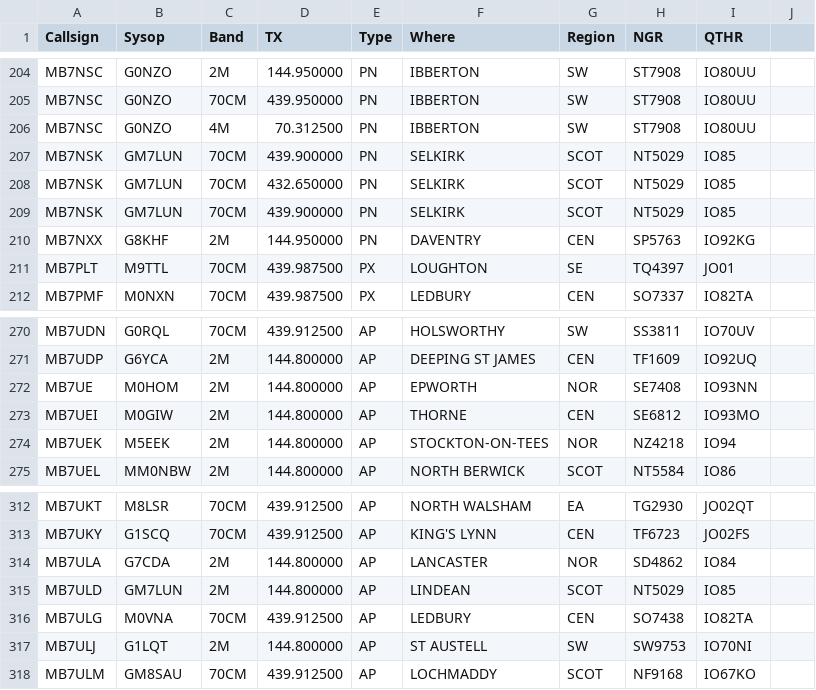
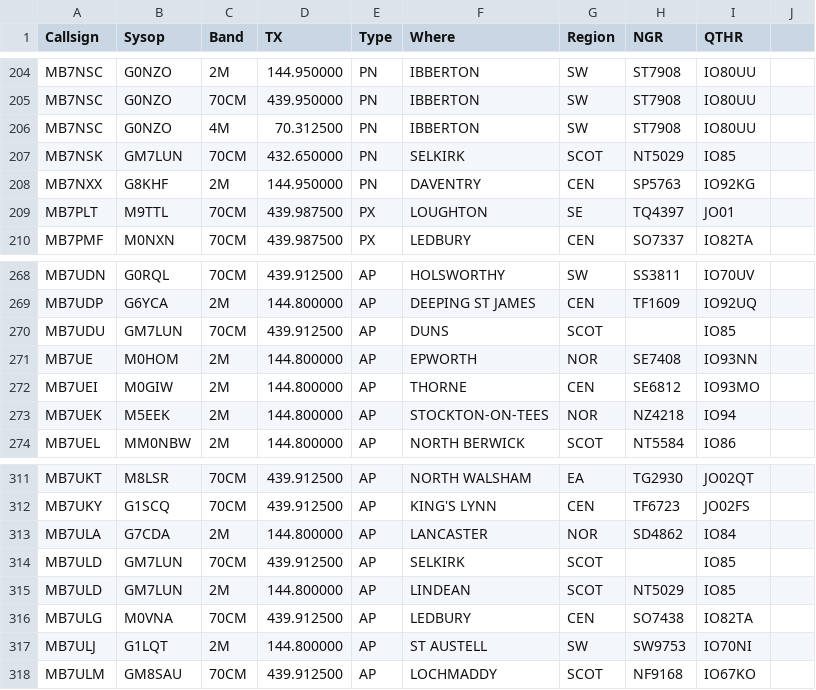
Before and after one commit to doismellburning/etcc-csv-scrape, a CSV file: packetlist.csv, drawn as a sheet; only a part is shown, gaps mark what is left out.

```diff
--- a/packetlist.csv
+++ b/packetlist.csv
@@ -206,5 +206,3 @@ MB7NSC,G0NZO,70CM,439.950000,PN,IBBERTON,SW,ST7908,IO80UU,
 MB7NSC,G0NZO,4M,70.312500,PN,IBBERTON,SW,ST7908,IO80UU,
-MB7NSK,GM7LUN,70CM,439.900000,PN,SELKIRK,SCOT,NT5029,IO85,
 MB7NSK,GM7LUN,70CM,432.650000,PN,SELKIRK,SCOT,NT5029,IO85,
-MB7NSK,GM7LUN,70CM,439.900000,PN,SELKIRK,SCOT,NT5029,IO85,
 MB7NXX,G8KHF,2M,144.950000,PN,DAVENTRY,CEN,SP5763,IO92KG,
@@ -271,2 +269,3 @@ MB7UDN,G0RQL,70CM,439.912500,AP,HOLSWORTHY,SW,SS3811,IO70UV,
 MB7UDP,G6YCA,2M,144.800000,AP,DEEPING ST JAMES,CEN,TF1609,IO92UQ,
+MB7UDU,GM7LUN,70CM,439.912500,AP,DUNS ,SCOT,,IO85,
 MB7UE,M0HOM,2M,144.800000,AP,EPWORTH,NOR,SE7408,IO93NN,
@@ -314,2 +313,3 @@ MB7UKY,G1SCQ,70CM,439.912500,AP,KING'S LYNN,CEN,TF6723,JO02FS,
 MB7ULA,G7CDA,2M,144.800000,AP,LANCASTER,NOR,SD4862,IO84,
+MB7ULD,GM7LUN,70CM,439.912500,AP,SELKIRK,SCOT,,IO85,
 MB7ULD,GM7LUN,2M,144.800000,AP,LINDEAN,SCOT,NT5029,IO85,
```
Also changed, not shown: 1 other file.
